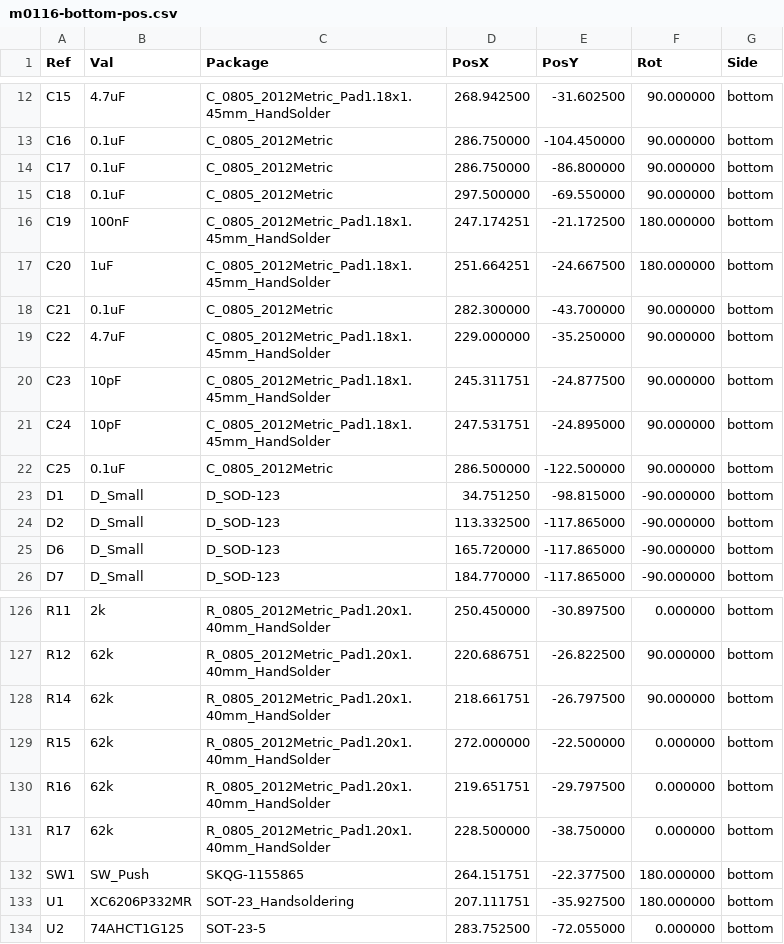
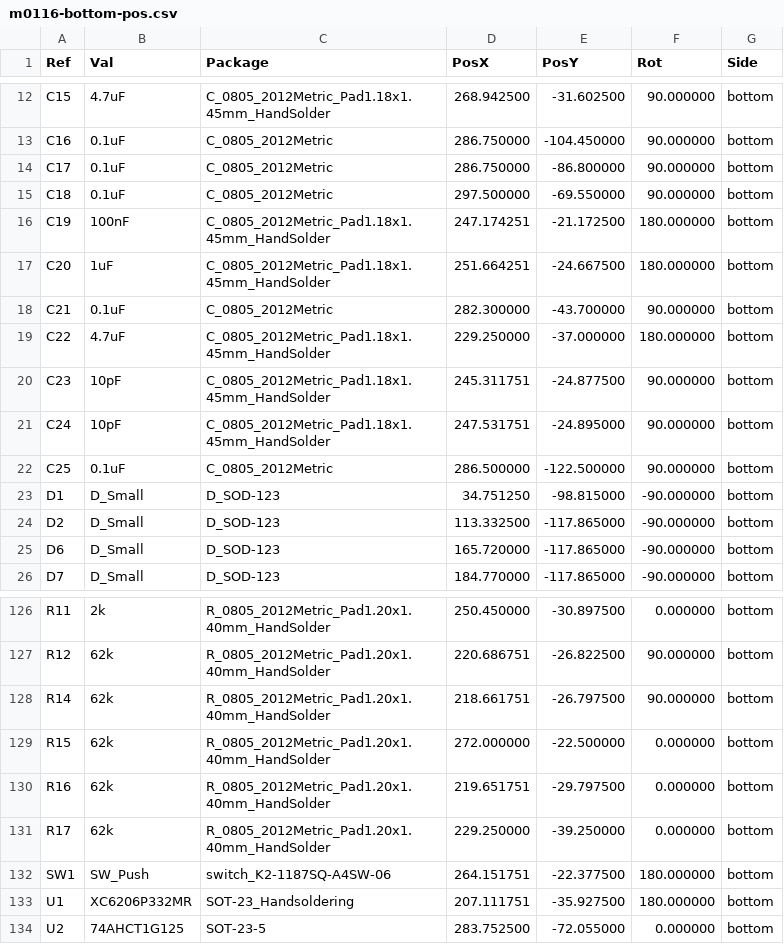
Before and after one commit to djvs/m0116, a CSV file: outputs/gerber/m0116-bottom-pos.csv, drawn as a sheet; only a part is shown, gaps mark what is left out.

```diff
--- a/outputs/gerber/m0116-bottom-pos.csv
+++ b/outputs/gerber/m0116-bottom-pos.csv
@@ -18,3 +18,3 @@ Ref,Val,Package,PosX,PosY,Rot,Side
 "C21","0.1uF","C_0805_2012Metric",282.300000,-43.700000,90.000000,bottom
-"C22","4.7uF","C_0805_2012Metric_Pad1.18x1.45mm_HandSolder",229.000000,-35.250000,90.000000,bottom
+"C22","4.7uF","C_0805_2012Metric_Pad1.18x1.45mm_HandSolder",229.250000,-37.000000,180.000000,bottom
 "C23","10pF","C_0805_2012Metric_Pad1.18x1.45mm_HandSolder",245.311751,-24.877500,90.000000,bottom
@@ -130,4 +130,4 @@ Ref,Val,Package,PosX,PosY,Rot,Side
 "R16","62k","R_0805_2012Metric_Pad1.20x1.40mm_HandSolder",219.651751,-29.797500,0.000000,bottom
-"R17","62k","R_0805_2012Metric_Pad1.20x1.40mm_HandSolder",228.500000,-38.750000,0.000000,bottom
-"SW1","SW_Push","SKQG-1155865",264.151751,-22.377500,180.000000,bottom
+"R17","62k","R_0805_2012Metric_Pad1.20x1.40mm_HandSolder",229.250000,-39.250000,0.000000,bottom
+"SW1","SW_Push","switch_K2-1187SQ-A4SW-06",264.151751,-22.377500,180.000000,bottom
 "U1","XC6206P332MR","SOT-23_Handsoldering",207.111751,-35.927500,180.000000,bottom
```
Also changed, not shown: outputs/gerber/jlcpcb_bom.csv, outputs/gerber/jlcpcb_cpl_bottom.csv, 26 other files.
